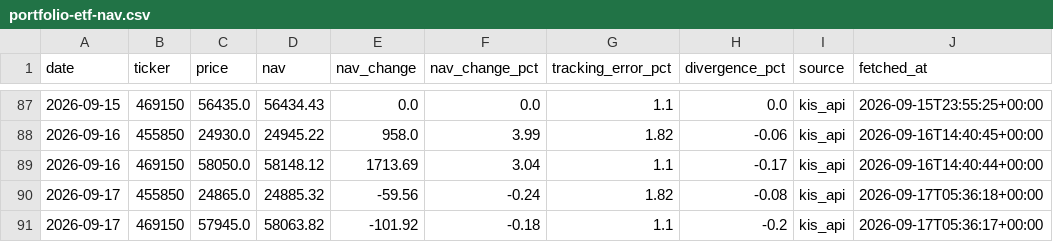
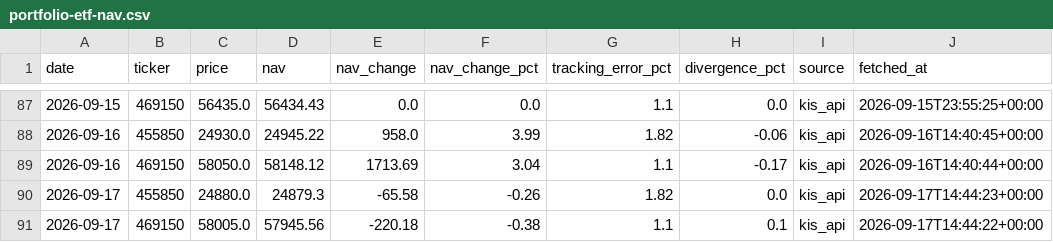
Before and after one commit to stevekoo-ai/Repo_name, a CSV file: sources/portfolio-etf-nav.csv, drawn as a sheet; only a part is shown, gaps mark what is left out.

```diff
--- a/sources/portfolio-etf-nav.csv
+++ b/sources/portfolio-etf-nav.csv
@@ -89,3 +89,3 @@ date,ticker,price,nav,nav_change,nav_change_pct,tracking_error_pct,divergence_pc
 2026-09-16,469150,58050.0,58148.12,1713.69,3.04,1.1,-0.17,kis_api,2026-09-16T14:40:44+00:00
-2026-09-17,455850,24865.0,24885.32,-59.56,-0.24,1.82,-0.08,kis_api,2026-09-17T05:36:18+00:00
-2026-09-17,469150,57945.0,58063.82,-101.92,-0.18,1.1,-0.2,kis_api,2026-09-17T05:36:17+00:00
+2026-09-17,455850,24880.0,24879.3,-65.58,-0.26,1.82,0.0,kis_api,2026-09-17T14:44:23+00:00
+2026-09-17,469150,58005.0,57945.56,-220.18,-0.38,1.1,0.1,kis_api,2026-09-17T14:44:22+00:00
```
Also changed, not shown: sources/automation-run-log.csv, sources/sk-hynix-adr-quote.csv, 7 other files.
